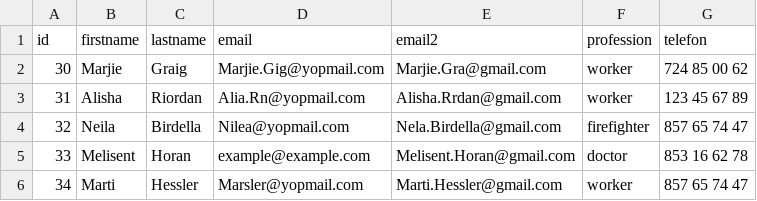
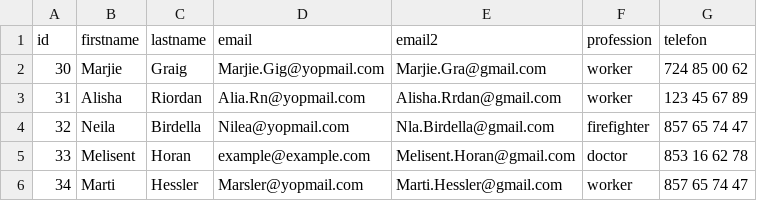
Before and after one commit to Enrgaraba/SensitiBot-Tests, a CSV file: ejemplocsv1.csv, drawn as a sheet; only a part is shown.

```diff
--- a/ejemplocsv1.csv
+++ b/ejemplocsv1.csv
@@ -3,3 +3,3 @@ id,firstname,lastname,email,email2,profession,telefon
 31,Alisha,Riordan,Alia.Rn@yopmail.com,Alisha.Rrdan@gmail.com,worker,123 45 67 89
-32,Neila,Birdella,Nilea@yopmail.com,Nela.Birdella@gmail.com,firefighter,857 65 74 47
+32,Neila,Birdella,Nilea@yopmail.com,Nla.Birdella@gmail.com,firefighter,857 65 74 47
 33,Melisent,Horan,example@example.com,Melisent.Horan@gmail.com,doctor,853 16 62 78
```
Also changed, not shown: 6 other files.
